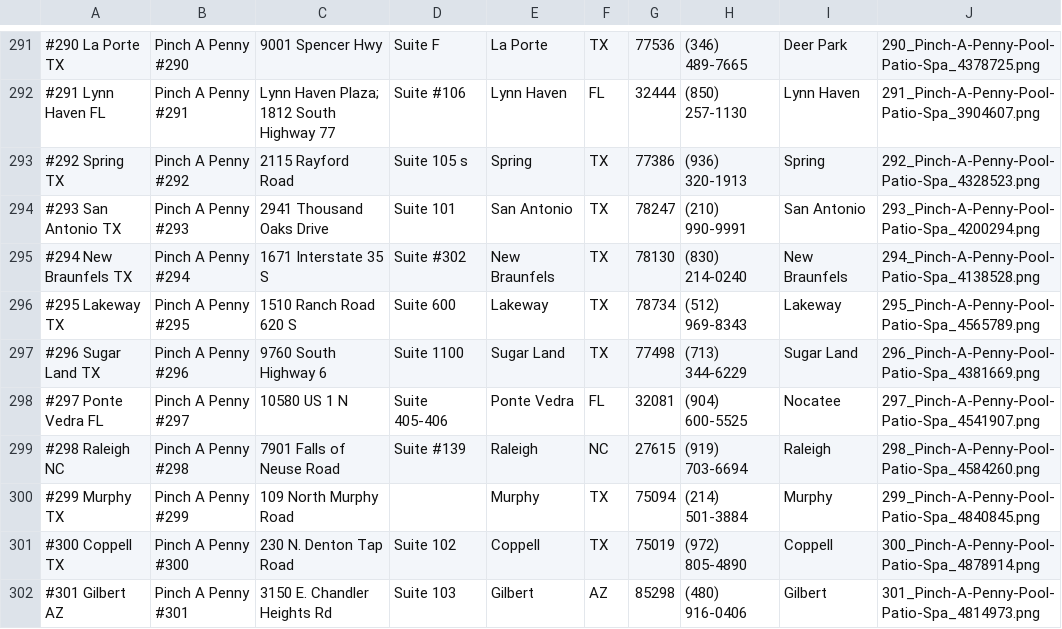
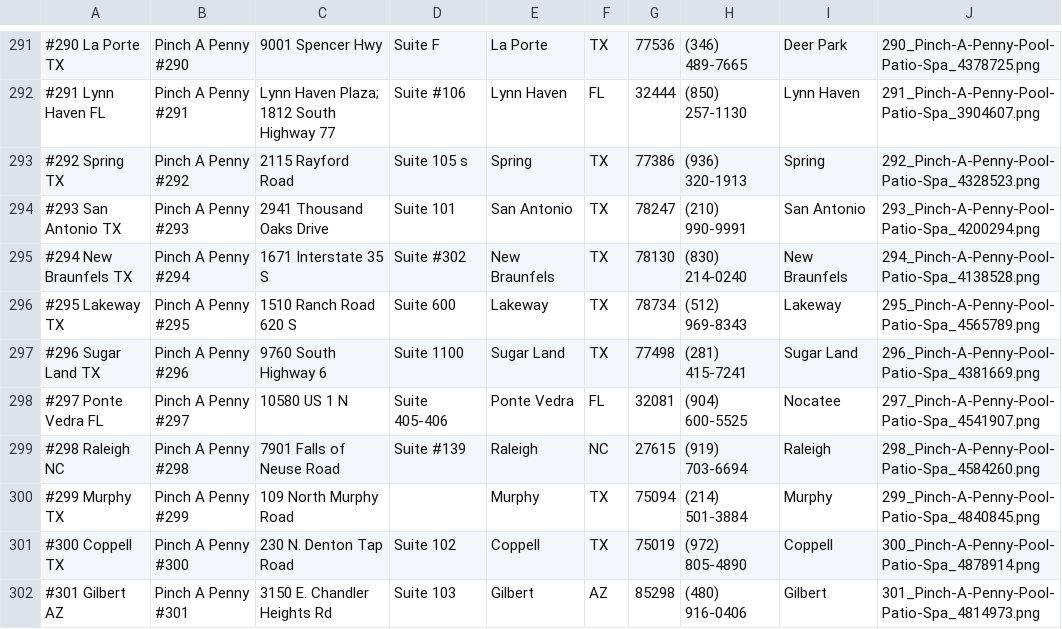
Before and after one commit to TemplateSourceData/PinchaPenny, a CSV file: Pinch A Penny Locations.csv, drawn as a sheet; only a part is shown, gaps mark what is left out; the diff names each change by its address in the sheet, - before the commit and + after, or states it on an @@ line.

Commit message:
Update Pinch A Penny Locations.csv

```diff
--- a/Pinch A Penny Locations.csv
+++ b/Pinch A Penny Locations.csv
-H297: (713) 344-6229
+H297: (281) 415-7241
```
